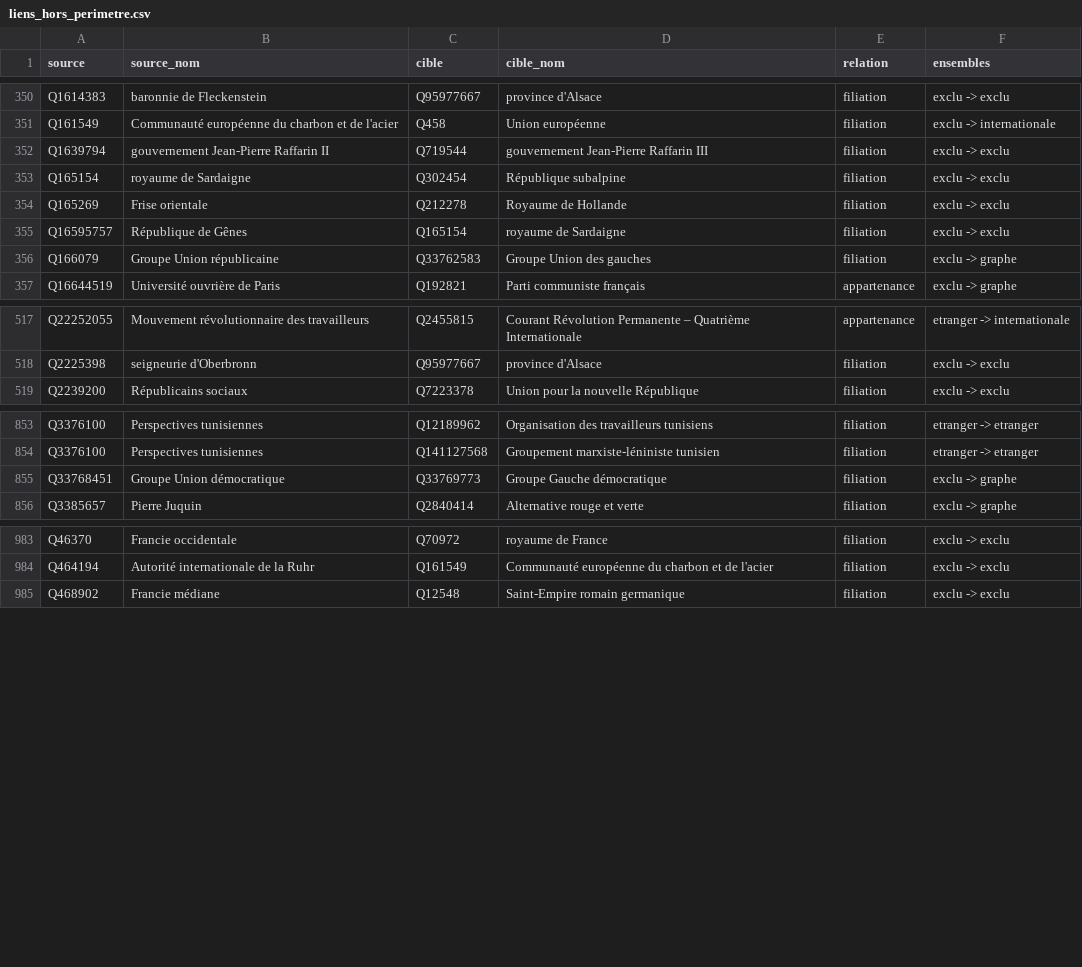
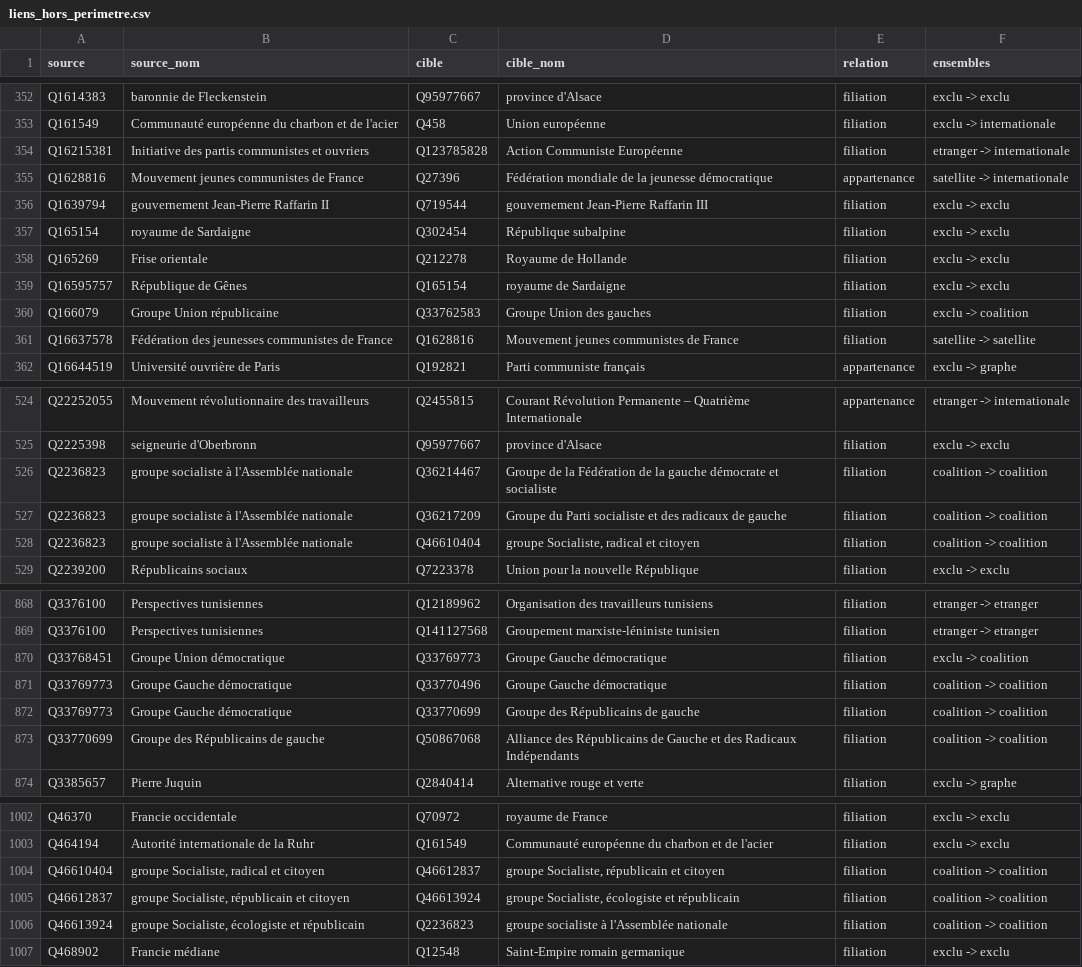
Before and after one commit to srcchi/G-n-aGauche, a CSV file: data/sortie/liens_hors_perimetre.csv, drawn as a sheet; only a part is shown, gaps mark what is left out; the diff covers the shown part only.

```diff
--- a/data/sortie/liens_hors_perimetre.csv
+++ b/data/sortie/liens_hors_perimetre.csv
@@ -351,2 +353,4 @@ Q1614383,baronnie de Fleckenstein,Q95977667,province d'Alsace,filiation,exclu ->
 Q161549,Communauté européenne du charbon et de l'acier,Q458,Union européenne,filiation,exclu -> internationale
+Q16215381,Initiative des partis communistes et ouvriers,Q123785828,Action Communiste Européenne,filiation,etranger -> internationale
+Q1628816,Mouvement jeunes communistes de France,Q27396,Fédération mondiale de la jeunesse démocratique,appartenance,satellite -> internationale
 Q1639794,gouvernement Jean-Pierre Raffarin II,Q719544,gouvernement Jean-Pierre Raffarin III,filiation,exclu -> exclu
@@ -355,3 +359,4 @@ Q165269,Frise orientale,Q212278,Royaume de Hollande,filiation,exclu -> exclu
 Q16595757,République de Gênes,Q165154,royaume de Sardaigne,filiation,exclu -> exclu
-Q166079,Groupe Union républicaine,Q33762583,Groupe Union des gauches,filiation,exclu -> graphe
+Q166079,Groupe Union républicaine,Q33762583,Groupe Union des gauches,filiation,exclu -> coalition
+Q16637578,Fédération des jeunesses communistes de France,Q1628816,Mouvement jeunes communistes de France,filiation,satellite -> satellite
 Q16644519,Université ouvrière de Paris,Q192821,Parti communiste français,appartenance,exclu -> graphe
@@ -518,2 +525,5 @@ Q22252055,Mouvement révolutionnaire des travailleurs,Q2455815,Courant Révoluti
 Q2225398,seigneurie d'Oberbronn,Q95977667,province d'Alsace,filiation,exclu -> exclu
+Q2236823,groupe socialiste à l'Assemblée nationale,Q36214467,Groupe de la Fédération de la gauche démocrate et socialiste,filiation,coalition -> coalition
+Q2236823,groupe socialiste à l'Assemblée nationale,Q36217209,Groupe du Parti socialiste et des radicaux de gauche,filiation,coalition -> coalition
+Q2236823,groupe socialiste à l'Assemblée nationale,Q46610404,"groupe Socialiste, radical et citoyen",filiation,coalition -> coalition
 Q2239200,Républicains sociaux,Q7223378,Union pour la nouvelle République,filiation,exclu -> exclu
@@ -854,3 +869,6 @@ Q3376100,Perspectives tunisiennes,Q12189962,Organisation des travailleurs tunisi
 Q3376100,Perspectives tunisiennes,Q141127568,Groupement marxiste-léniniste tunisien,filiation,etranger -> etranger
-Q33768451,Groupe Union démocratique,Q33769773,Groupe Gauche démocratique,filiation,exclu -> graphe
+Q33768451,Groupe Union démocratique,Q33769773,Groupe Gauche démocratique,filiation,exclu -> coalition
+Q33769773,Groupe Gauche démocratique,Q33770496,Groupe Gauche démocratique,filiation,coalition -> coalition
+Q33769773,Groupe Gauche démocratique,Q33770699,Groupe des Républicains de gauche,filiation,coalition -> coalition
+Q33770699,Groupe des Républicains de gauche,Q50867068,Alliance des Républicains de Gauche et des Radicaux Indépendants,filiation,coalition -> coalition
 Q3385657,Pierre Juquin,Q2840414,Alternative rouge et verte,filiation,exclu -> graphe
@@ -984,2 +1003,5 @@ Q46370,Francie occidentale,Q70972,royaume de France,filiation,exclu -> exclu
 Q464194,Autorité internationale de la Ruhr,Q161549,Communauté européenne du charbon et de l'acier,filiation,exclu -> exclu
+Q46610404,"groupe Socialiste, radical et citoyen",Q46612837,"groupe Socialiste, républicain et citoyen",filiation,coalition -> coalition
+Q46612837,"groupe Socialiste, républicain et citoyen",Q46613924,"groupe Socialiste, écologiste et républicain",filiation,coalition -> coalition
+Q46613924,"groupe Socialiste, écologiste et républicain",Q2236823,groupe socialiste à l'Assemblée nationale,filiation,coalition -> coalition
 Q468902,Francie médiane,Q12548,Saint-Empire romain germanique,filiation,exclu -> exclu
```
Also changed, not shown: 14 added rows and 8 edited cells elsewhere in this file, data/sortie/appartenances_nationales.csv, data/sortie/liens.csv, 31 other files.
